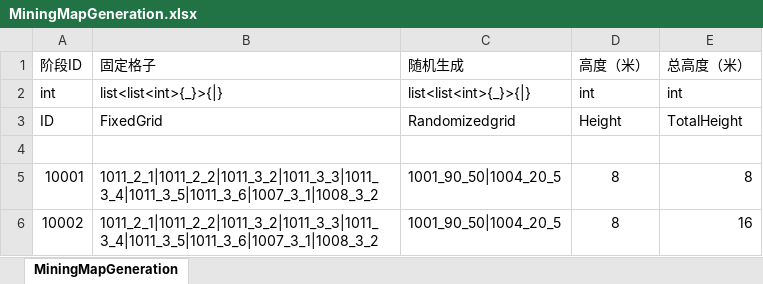
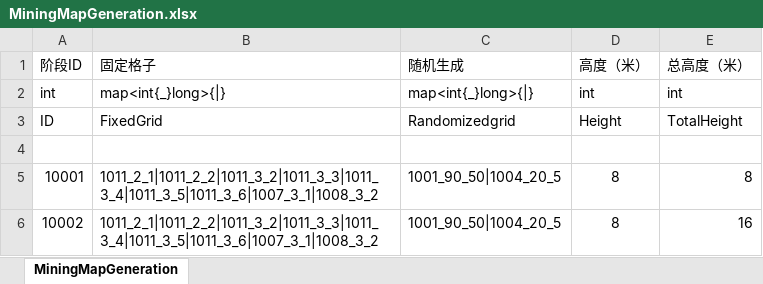
Before and after one commit to yanhailong/jjj_server, an Excel workbook: hall/resources/sample/MiningMapGeneration.xlsx, sheet MiningMapGeneration, drawn as a sheet; only a part is shown; values as stored, in another font and other column widths than the file's, no borders; the diff names each change by its address in the sheet, - before the commit and + after, or states it on an @@ line.

```diff
--- a/hall/resources/sample/MiningMapGeneration.xlsx (sheet MiningMapGeneration)
+++ b/hall/resources/sample/MiningMapGeneration.xlsx (sheet MiningMapGeneration)
-B2 (固定格子): list<list<int>{_}>{|}
+B2 (固定格子): map<int{_}long>{|}
-C2 (随机生成): list<list<int>{_}>{|}
+C2 (随机生成): map<int{_}long>{|}
```
Also changed, not shown: hall/resources/sample/GuideDetails.xlsx, hall/resources/sample/condition.xlsx, 35 other files.
